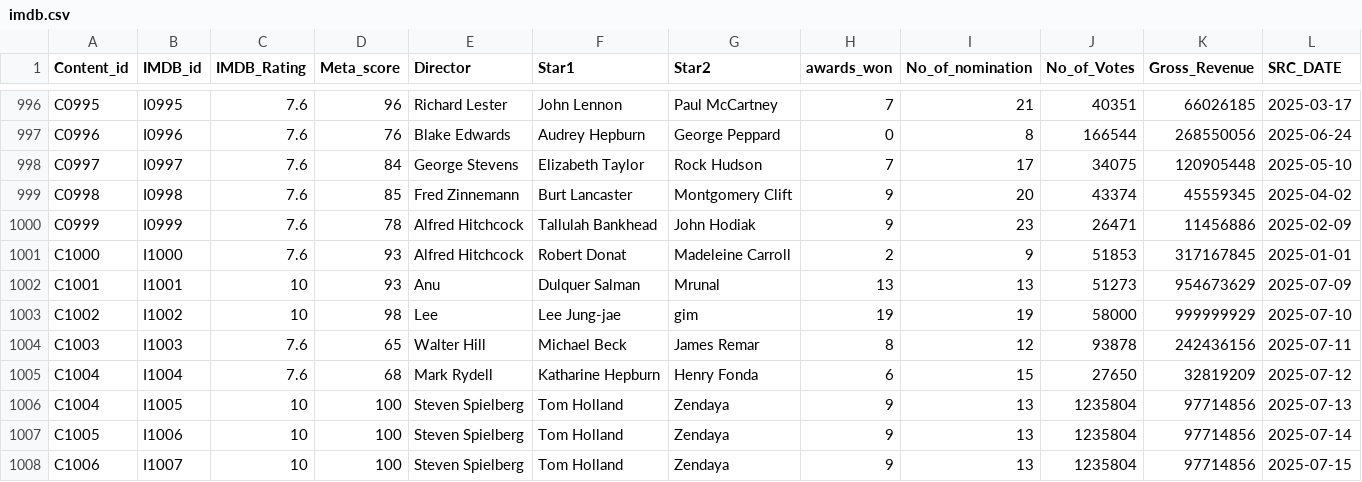
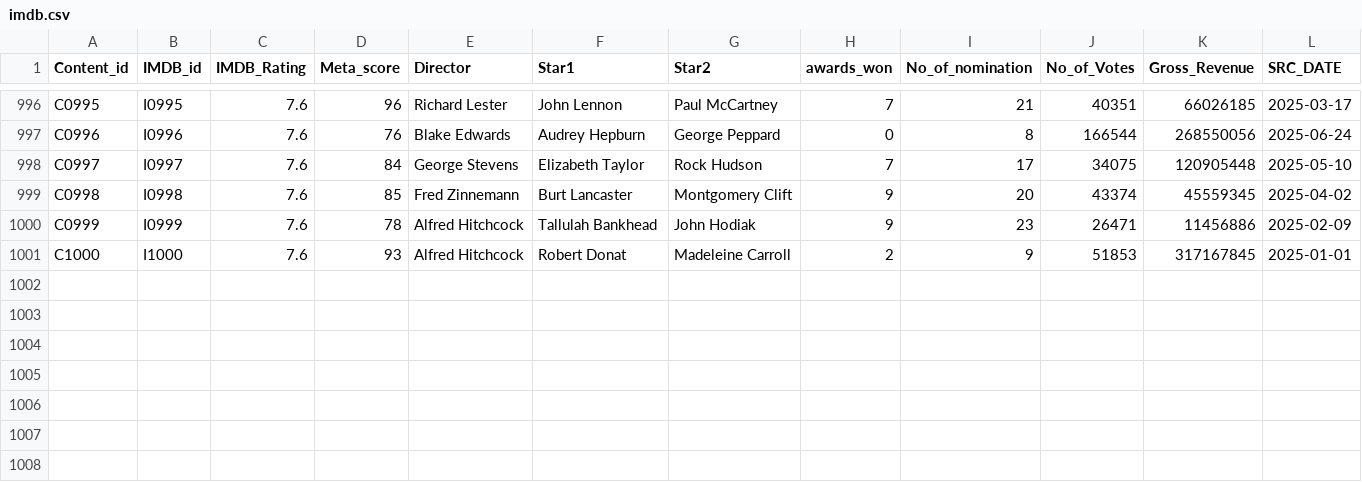
Before and after one commit to BalajiSD/Capstone_Project, a CSV file: imdb.csv, drawn as a sheet; only a part is shown, gaps mark what is left out; the diff names each change by its address in the sheet, - before the commit and + after, or states it on an @@ line.

Commit message:
Update imdb.csv

```diff
--- a/imdb.csv
+++ b/imdb.csv
-row 1002: C1001 | I1001 | 10 | 93 | Anu | Dulquer Salman | Mrunal | 13 | 13 | 51273 | 954673629 | 2025-07-09
-row 1003: C1002 | I1002 | 10 | 98 | Lee | Lee Jung-jae | gim | 19 | 19 | 58000 | 999999929 | 2025-07-10
-row 1004: C1003 | I1003 | 7.6 | 65 | Walter Hill | Michael Beck | James Remar | 8 | 12 | 93878 | 242436156 | 2025-07-11
-row 1005: C1004 | I1004 | 7.6 | 68 | Mark Rydell | Katharine Hepburn | Henry Fonda | 6 | 15 | 27650 | 32819209 | 2025-07-12
-row 1006: C1004 | I1005 | 10 | 100 | Steven Spielberg | Tom Holland | Zendaya | 9 | 13 | 1235804 | 97714856 | 2025-07-13
-row 1007: C1005 | I1006 | 10 | 100 | Steven Spielberg | Tom Holland | Zendaya | 9 | 13 | 1235804 | 97714856 | 2025-07-14
-row 1008: C1006 | I1007 | 10 | 100 | Steven Spielberg | Tom Holland | Zendaya | 9 | 13 | 1235804 | 97714856 | 2025-07-15
```
